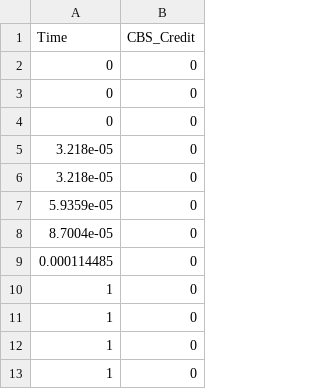
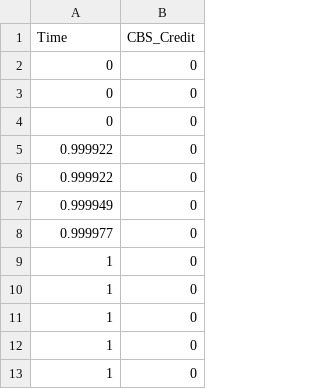
Before and after one commit to athos0x10/ns3-tsn-ats, a CSV file: experimentation/tas_integration/results/shaper_state_CBS.csv, drawn as a sheet; only a part is shown; the shorter side is filled out with more unchanged rows.

```diff
--- a/experimentation/tas_integration/results/shaper_state_CBS.csv
+++ b/experimentation/tas_integration/results/shaper_state_CBS.csv
@@ -4,7 +4,6 @@ Time,CBS_Credit
 0,0
-3.218e-05,0
-3.218e-05,0
-5.9359e-05,0
-8.7004e-05,0
-0.000114485,0
+0.999922,0
+0.999922,0
+0.999949,0
+0.999977,0
 1,0
```
Also changed, not shown: experimentation/tas_integration/results/packets_metrics_ATS.csv, experimentation/tas_integration/results/packets_metrics_CBS.csv, 1 other file.
